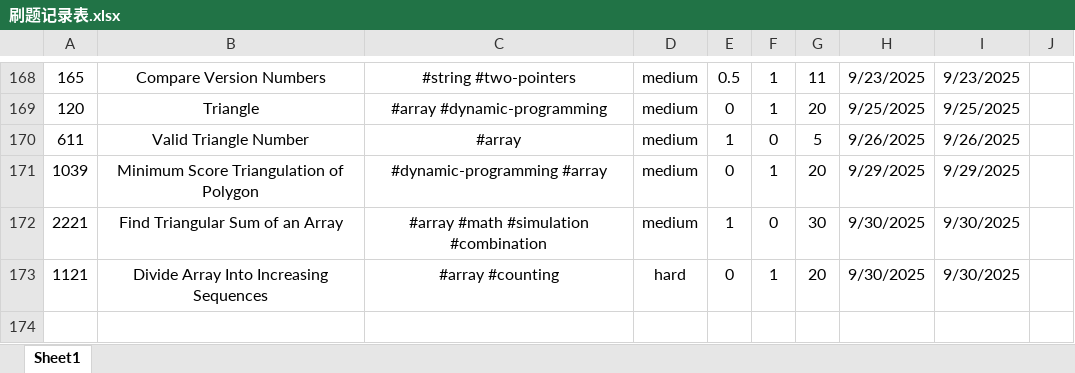
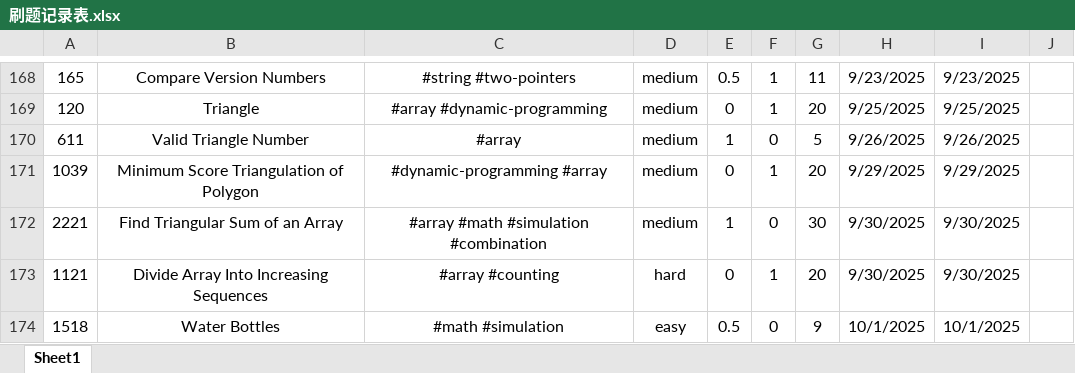
Before and after one commit to Jeromestein/LeetCode, an Excel workbook: Obsidian Vault/刷题笔记 - 记录/刷题记录表.xlsx, sheet Sheet1, drawn as a sheet; only a part is shown, gaps mark what is left out; values as stored, in another font and other column widths than the file's, no borders; the diff names each change by its address in the sheet, - before the commit and + after, or states it on an @@ line.

Commit message:
Add solution for LeetCode problem 1518: Water Bottles and related markdown documentation

```diff
--- a/Obsidian Vault/刷题笔记 - 记录/刷题记录表.xlsx (sheet Sheet1)
+++ b/Obsidian Vault/刷题笔记 - 记录/刷题记录表.xlsx (sheet Sheet1)
+row 174: 1518 | Water Bottles | #math #simulation | easy | 0.5 | 0 | 9 | 10/1/2025 | 10/1/2025
```
Also changed, not shown: 3 other files.
